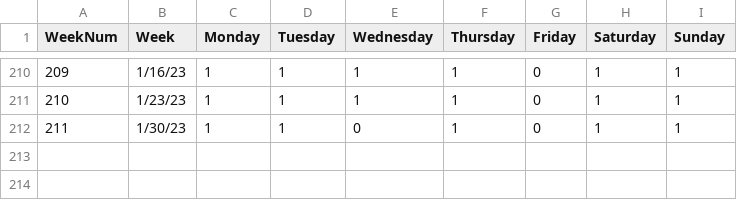
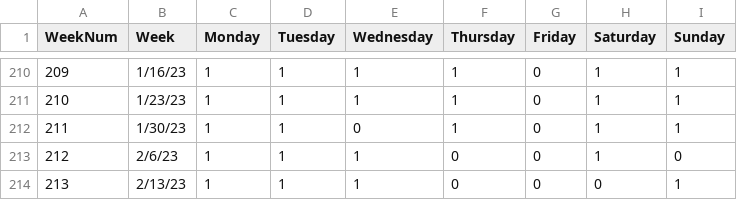
Before and after one commit to jack-epstein/crosswords, a CSV file: data/crossword.csv, drawn as a sheet; only a part is shown, gaps mark what is left out.

Commit message:
Update crossword.csv

```diff
--- a/data/crossword.csv
+++ b/data/crossword.csv
@@ -212 +212,3 @@
 211,1/30/23,1,1,0,1,0,1,1
+212,2/6/23,1,1,1,0,0,1,0
+213,2/13/23,1,1,1,0,0,0,1
```
